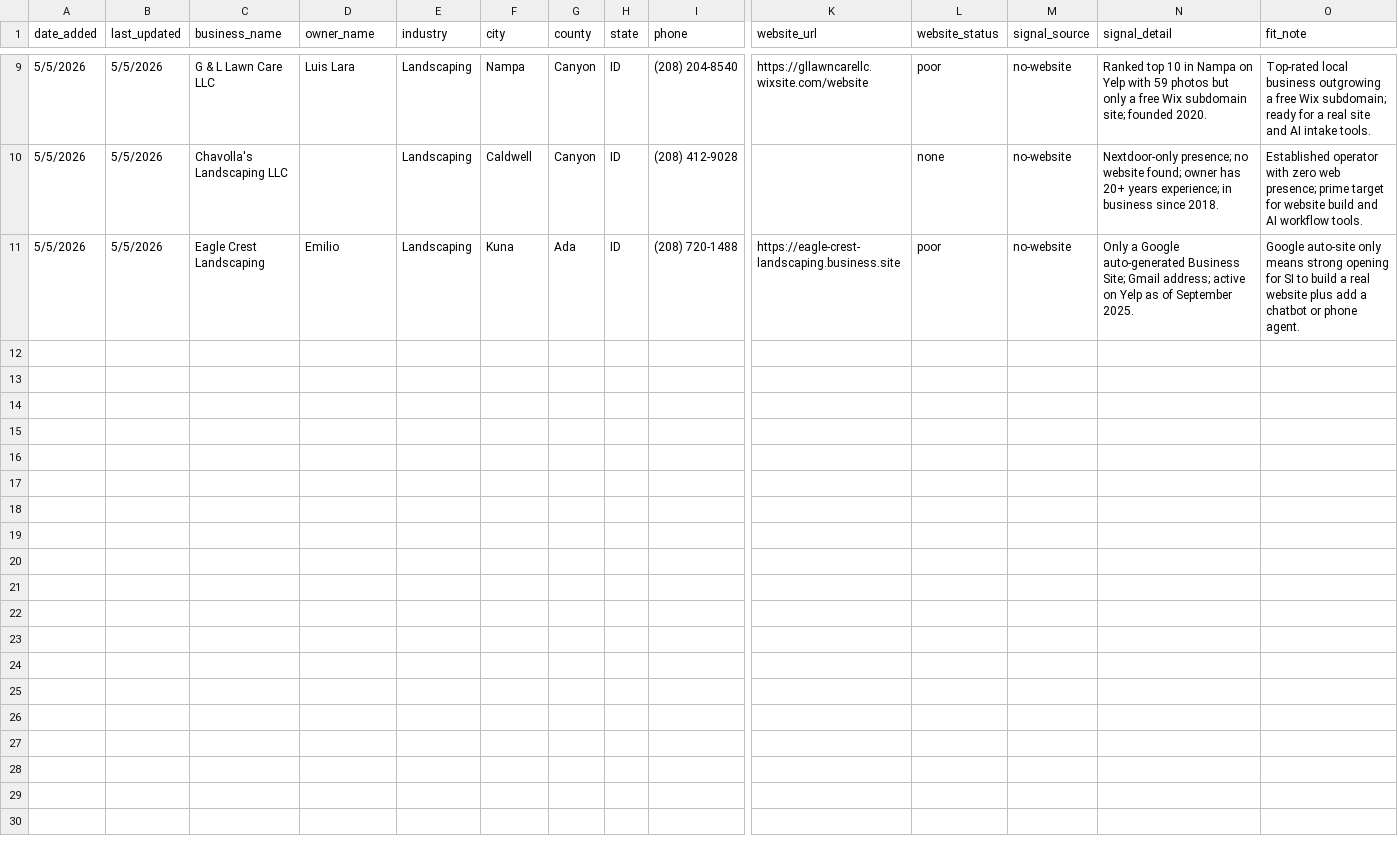
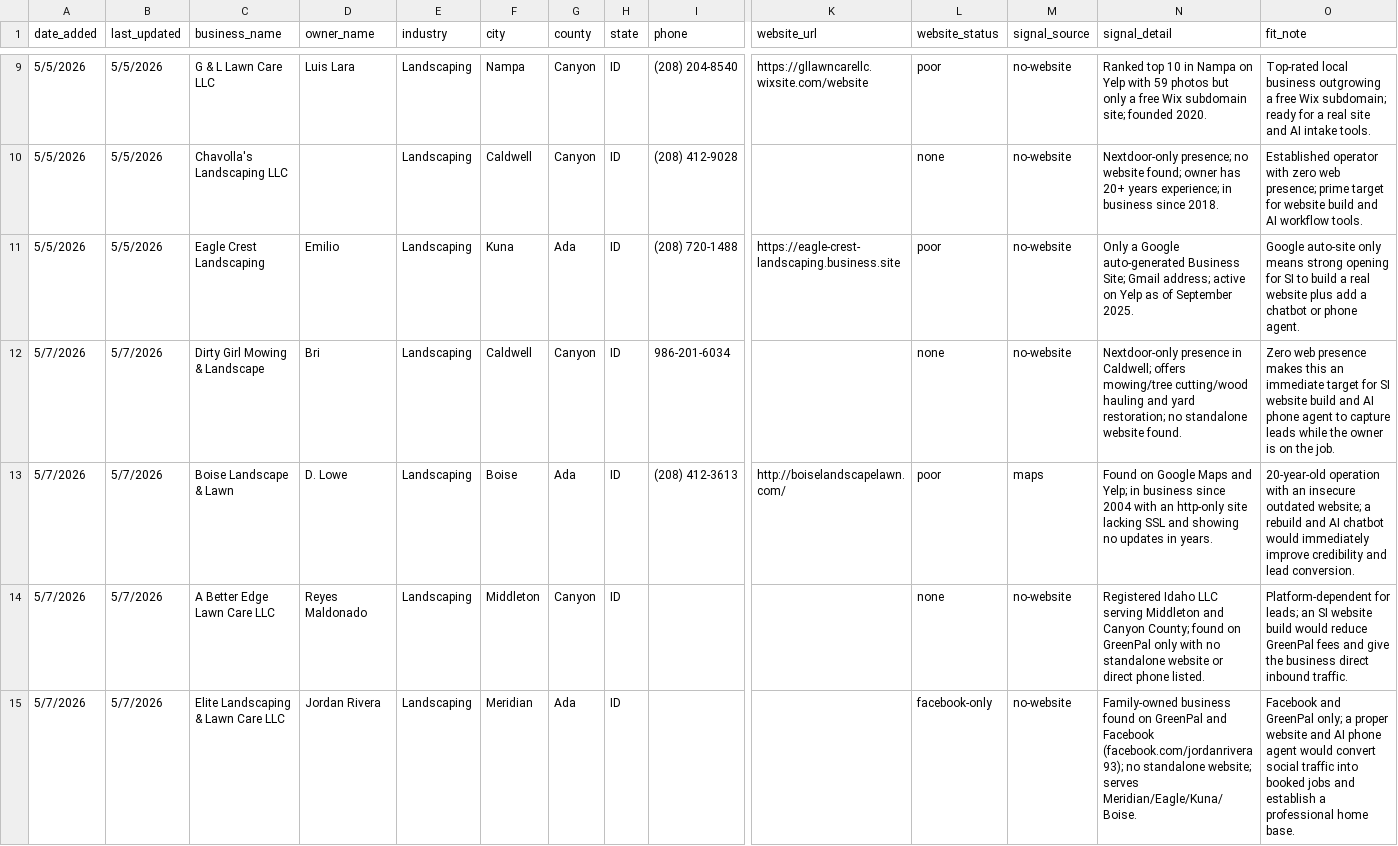
Before and after one commit to markscheiber0/scheiber-prospects, a CSV file: prospects.csv, drawn as a sheet; only a part is shown, gaps mark what is left out; rows hold the shown columns only; the diff names each change by its address in the sheet, - before the commit and + after, or states it on an @@ line.

```diff
--- a/prospects.csv
+++ b/prospects.csv
+row 12: 5/7/2026 | 5/7/2026 | Dirty Girl Mowing & Landscape | Bri | Landscaping | Caldwell | Canyon | ID | 986-201-6034 |  | none | no-website | Nextdoor-only presence in Caldwell; offers mowing/tree cutting/wood hauling and yard restoration; no standalone website found. | Zero web presence makes this an immediate target for SI website build and AI phone agent to capture leads while the owner is on the job.
+row 13: 5/7/2026 | 5/7/2026 | Boise Landscape & Lawn | D. Lowe | Landscaping | Boise | Ada | ID | (208) 412-3613 | http://boiselandscapelawn.com/ | poor | maps | Found on Google Maps and Yelp; in business since 2004 with an http-only site lacking SSL and showing no updates in years. | 20-year-old operation with an insecure outdated website; a rebuild and AI chatbot would immediately improve credibility and lead conversion.
+row 14: 5/7/2026 | 5/7/2026 | A Better Edge Lawn Care LLC | Reyes Maldonado | Landscaping | Middleton | Canyon | ID |  |  | none | no-website | Registered Idaho LLC serving Middleton and Canyon County; found on GreenPal only with no standalone website or direct phone listed. | Platform-dependent for leads; an SI website build would reduce GreenPal fees and give the business direct inbound traffic.
+row 15: 5/7/2026 | 5/7/2026 | Elite Landscaping & Lawn Care LLC | Jordan Rivera | Landscaping | Meridian | Ada | ID |  |  | facebook-only | no-website | Family-owned business found on GreenPal and Facebook (facebook.com/jordanrivera93); no standalone website; serves Meridian/Eagle/Kuna/Boise. | Facebook and GreenPal only; a proper website and AI phone agent would convert social traffic into booked jobs and establish a professional home base.
```
